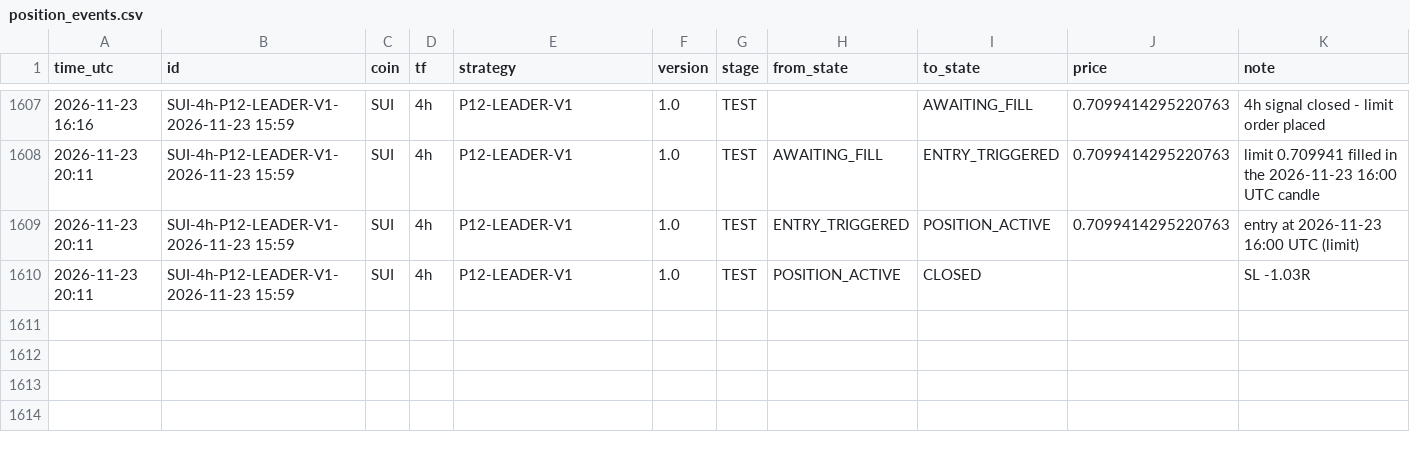
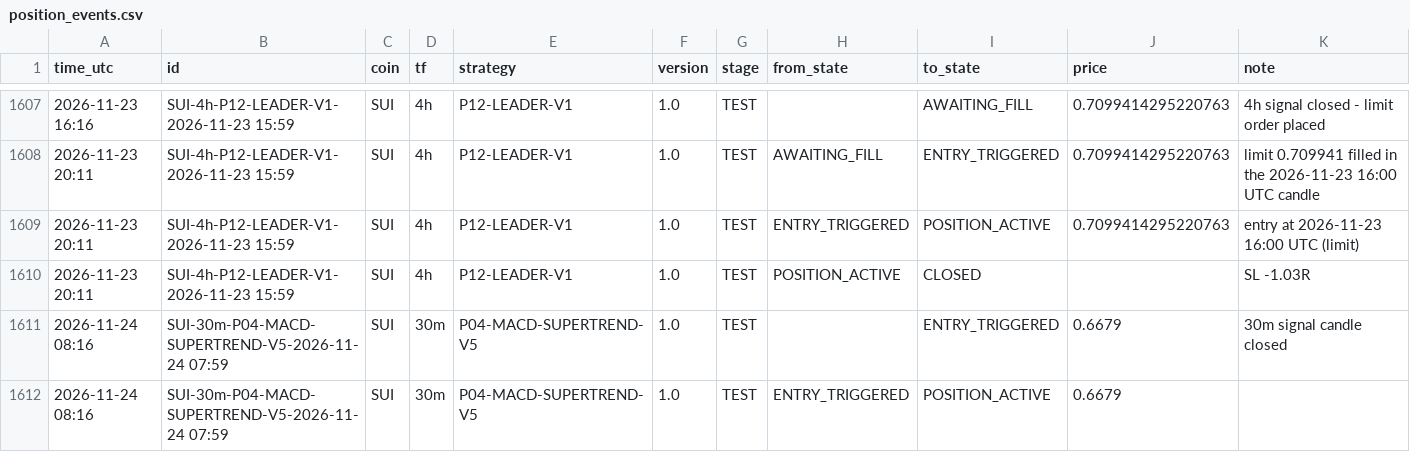
Before and after one commit to mayastraglobal-ui/crypto-signal-agent, a CSV file: reports/position_events.csv, drawn as a sheet; only a part is shown, gaps mark what is left out; the diff names each change by its address in the sheet, - before the commit and + after, or states it on an @@ line.

```diff
--- a/reports/position_events.csv
+++ b/reports/position_events.csv
+row 1611: 2026-11-24 08:16 | SUI-30m-P04-MACD-SUPERTREND-V5-2026-11-24 07:59 | SUI | 30m | P04-MACD-SUPERTREND-V5 | 1.0 | TEST |  | ENTRY_TRIGGERED | 0.6679 | 30m signal candle closed
+row 1612: 2026-11-24 08:16 | SUI-30m-P04-MACD-SUPERTREND-V5-2026-11-24 07:59 | SUI | 30m | P04-MACD-SUPERTREND-V5 | 1.0 | TEST | ENTRY_TRIGGERED | POSITION_ACTIVE | 0.6679
```
Also changed, not shown: reports/signals_log.csv, reports/strategy_scoreboard.csv, 21 other files.
